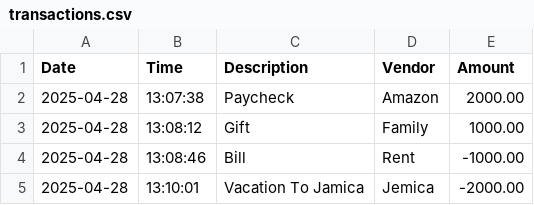
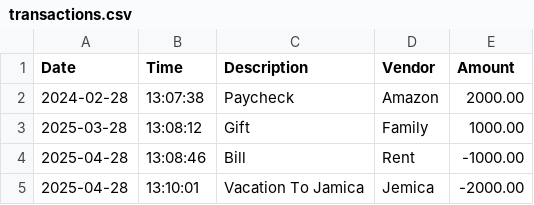
Before and after one commit to HeldanaG/AccountingLedger, a CSV file: src/main/resources/transactions.csv, drawn as a sheet.

```diff
--- a/src/main/resources/transactions.csv
+++ b/src/main/resources/transactions.csv
@@ -1,4 +1,4 @@
 Date         | Time     | Description               | Vendor               |     Amount
-2025-04-28   | 13:07:38 | Paycheck                  | Amazon               |    2000.00
-2025-04-28   | 13:08:12 | Gift                      | Family               |    1000.00
+2024-02-28   | 13:07:38 | Paycheck                  | Amazon               |    2000.00
+2025-03-28   | 13:08:12 | Gift                      | Family               |    1000.00
 2025-04-28   | 13:08:46 | Bill                      | Rent                 |   -1000.00
```
Also changed, not shown: 1 other file.
